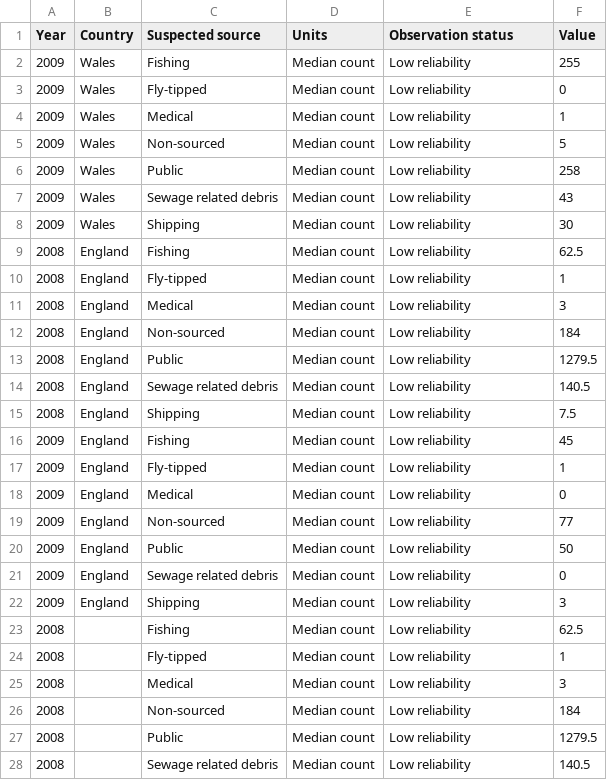
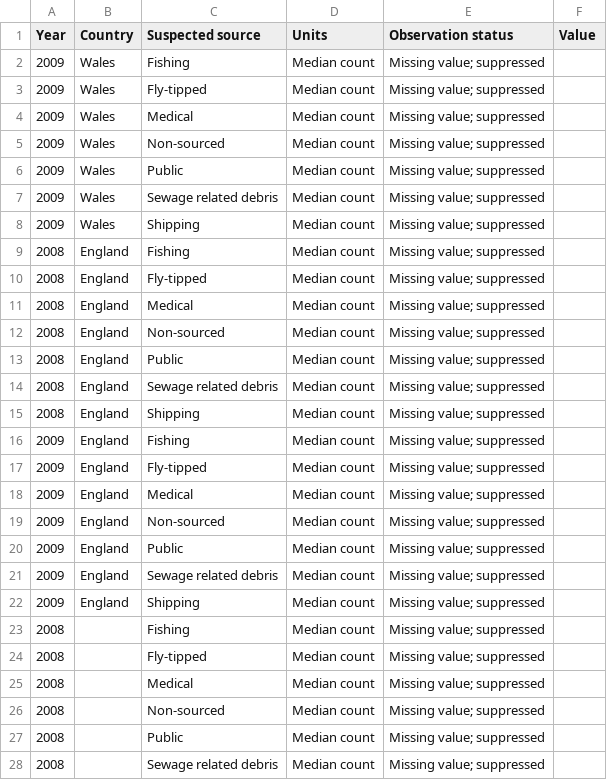
Before and after one commit to ONSdigital/sdg_data_updates, a CSV file: 14-1-1b/Example_Output/dummy_data.csv, drawn as a sheet; only a part is shown; the diff covers the shown part only.

Commit message:
suppress v. low sample values in csv

```diff
--- a/14-1-1b/Example_Output/dummy_data.csv
+++ b/14-1-1b/Example_Output/dummy_data.csv
@@ -1,28 +1,28 @@
 "Year","Country","Suspected source","Units","Observation status","Value"
-2009,"Wales","Fishing","Median count","Low reliability",255
-2009,"Wales","Fly-tipped","Median count","Low reliability",0
-2009,"Wales","Medical","Median count","Low reliability",1
-2009,"Wales","Non-sourced","Median count","Low reliability",5
-2009,"Wales","Public","Median count","Low reliability",258
-2009,"Wales","Sewage related debris","Median count","Low reliability",43
-2009,"Wales","Shipping","Median count","Low reliability",30
-2008,"England","Fishing","Median count","Low reliability",62.5
-2008,"England","Fly-tipped","Median count","Low reliability",1
-2008,"England","Medical","Median count","Low reliability",3
-2008,"England","Non-sourced","Median count","Low reliability",184
-2008,"England","Public","Median count","Low reliability",1279.5
-2008,"England","Sewage related debris","Median count","Low reliability",140.5
-2008,"England","Shipping","Median count","Low reliability",7.5
-2009,"England","Fishing","Median count","Low reliability",45
-2009,"England","Fly-tipped","Median count","Low reliability",1
-2009,"England","Medical","Median count","Low reliability",0
-2009,"England","Non-sourced","Median count","Low reliability",77
-2009,"England","Public","Median count","Low reliability",50
-2009,"England","Sewage related debris","Median count","Low reliability",0
-2009,"England","Shipping","Median count","Low reliability",3
-2008,"","Fishing","Median count","Low reliability",62.5
-2008,"","Fly-tipped","Median count","Low reliability",1
-2008,"","Medical","Median count","Low reliability",3
-2008,"","Non-sourced","Median count","Low reliability",184
-2008,"","Public","Median count","Low reliability",1279.5
-2008,"","Sewage related debris","Median count","Low reliability",140.5
+2009,"Wales","Fishing","Median count","Missing value; suppressed",
+2009,"Wales","Fly-tipped","Median count","Missing value; suppressed",
+2009,"Wales","Medical","Median count","Missing value; suppressed",
+2009,"Wales","Non-sourced","Median count","Missing value; suppressed",
+2009,"Wales","Public","Median count","Missing value; suppressed",
+2009,"Wales","Sewage related debris","Median count","Missing value; suppressed",
+2009,"Wales","Shipping","Median count","Missing value; suppressed",
+2008,"England","Fishing","Median count","Missing value; suppressed",
+2008,"England","Fly-tipped","Median count","Missing value; suppressed",
+2008,"England","Medical","Median count","Missing value; suppressed",
+2008,"England","Non-sourced","Median count","Missing value; suppressed",
+2008,"England","Public","Median count","Missing value; suppressed",
+2008,"England","Sewage related debris","Median count","Missing value; suppressed",
+2008,"England","Shipping","Median count","Missing value; suppressed",
+2009,"England","Fishing","Median count","Missing value; suppressed",
+2009,"England","Fly-tipped","Median count","Missing value; suppressed",
+2009,"England","Medical","Median count","Missing value; suppressed",
+2009,"England","Non-sourced","Median count","Missing value; suppressed",
+2009,"England","Public","Median count","Missing value; suppressed",
+2009,"England","Sewage related debris","Median count","Missing value; suppressed",
+2009,"England","Shipping","Median count","Missing value; suppressed",
+2008,"","Fishing","Median count","Missing value; suppressed",
+2008,"","Fly-tipped","Median count","Missing value; suppressed",
+2008,"","Medical","Median count","Missing value; suppressed",
+2008,"","Non-sourced","Median count","Missing value; suppressed",
+2008,"","Public","Median count","Missing value; suppressed",
+2008,"","Sewage related debris","Median count","Missing value; suppressed",
```
Also changed, not shown: 10 edited cells elsewhere in this file, 5 other files.
